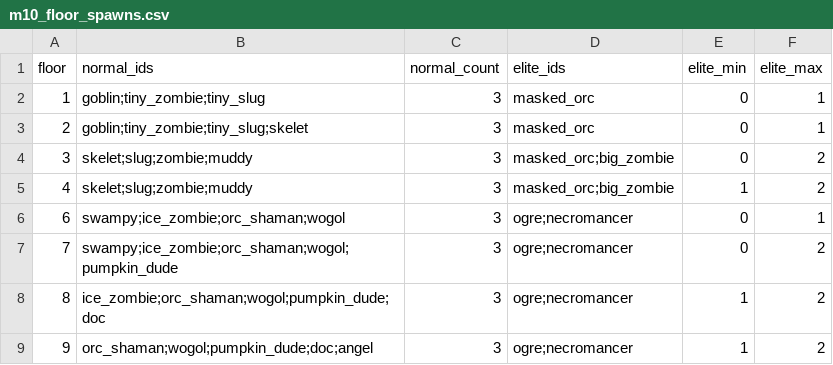
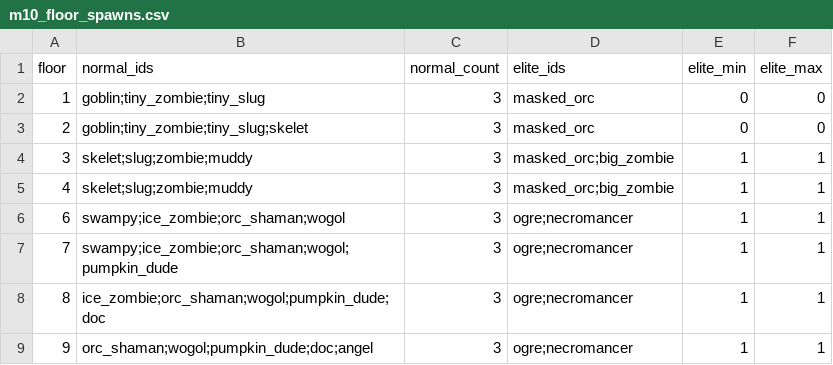
Before and after one commit to mun0520j-alt/dungeon-extraction, a CSV file: Assets/Resources/Data/m10_floor_spawns.csv, drawn as a sheet.

```diff
--- a/Assets/Resources/Data/m10_floor_spawns.csv
+++ b/Assets/Resources/Data/m10_floor_spawns.csv
@@ -1,9 +1,9 @@
 floor,normal_ids,normal_count,elite_ids,elite_min,elite_max
-1,goblin;tiny_zombie;tiny_slug,3,masked_orc,0,1
-2,goblin;tiny_zombie;tiny_slug;skelet,3,masked_orc,0,1
-3,skelet;slug;zombie;muddy,3,masked_orc;big_zombie,0,2
-4,skelet;slug;zombie;muddy,3,masked_orc;big_zombie,1,2
-6,swampy;ice_zombie;orc_shaman;wogol,3,ogre;necromancer,0,1
-7,swampy;ice_zombie;orc_shaman;wogol;pumpkin_dude,3,ogre;necromancer,0,2
-8,ice_zombie;orc_shaman;wogol;pumpkin_dude;doc,3,ogre;necromancer,1,2
-9,orc_shaman;wogol;pumpkin_dude;doc;angel,3,ogre;necromancer,1,2
+1,goblin;tiny_zombie;tiny_slug,3,masked_orc,0,0
+2,goblin;tiny_zombie;tiny_slug;skelet,3,masked_orc,0,0
+3,skelet;slug;zombie;muddy,3,masked_orc;big_zombie,1,1
+4,skelet;slug;zombie;muddy,3,masked_orc;big_zombie,1,1
+6,swampy;ice_zombie;orc_shaman;wogol,3,ogre;necromancer,1,1
+7,swampy;ice_zombie;orc_shaman;wogol;pumpkin_dude,3,ogre;necromancer,1,1
+8,ice_zombie;orc_shaman;wogol;pumpkin_dude;doc,3,ogre;necromancer,1,1
+9,orc_shaman;wogol;pumpkin_dude;doc;angel,3,ogre;necromancer,1,1
```
Also changed, not shown: Assets/Resources/Data/m10_enemies.csv, 2 other files.
